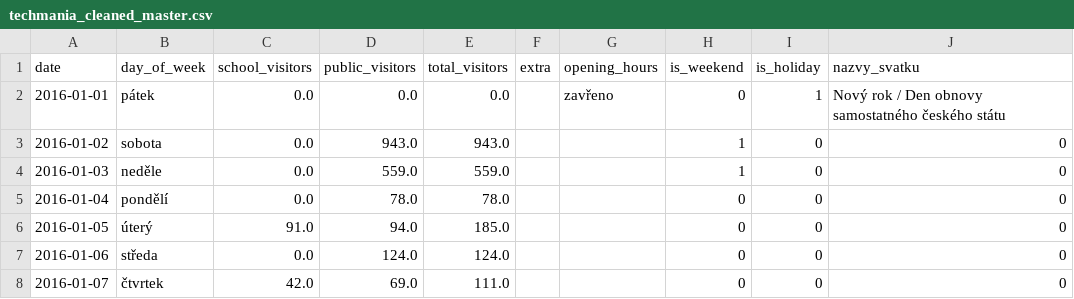
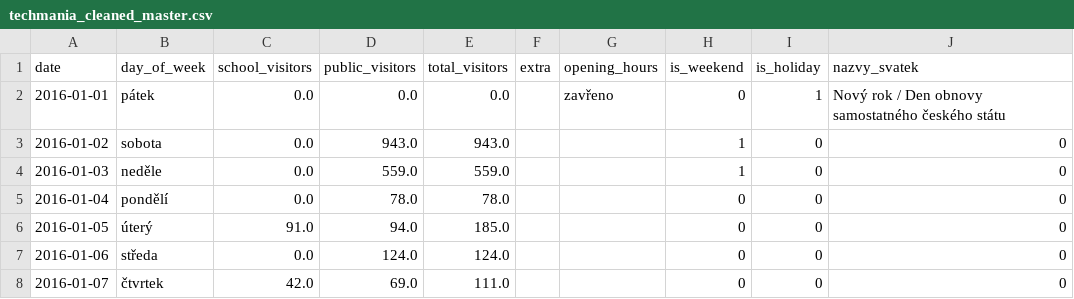
Before and after one commit to Tom-y-py/Techmania-Prediction, a CSV file: data/raw/techmania_cleaned_master.csv, drawn as a sheet; only a part is shown.

Commit message:
Upravena data

```diff
--- a/data/raw/techmania_cleaned_master.csv
+++ b/data/raw/techmania_cleaned_master.csv
@@ -1,2 +1,2 @@
-date,day_of_week,school_visitors,public_visitors,total_visitors,extra,opening_hours,is_weekend,is_holiday,nazvy_svatku
+date,day_of_week,school_visitors,public_visitors,total_visitors,extra,opening_hours,is_weekend,is_holiday,nazvy_svatek
 2016-01-01,pátek,0.0,0.0,0.0,,zavřeno,0,1,Nový rok / Den obnovy samostatného českého státu
```
